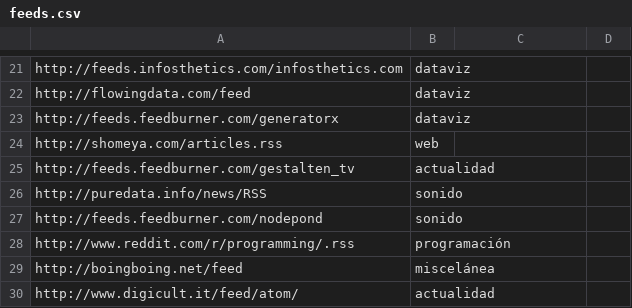
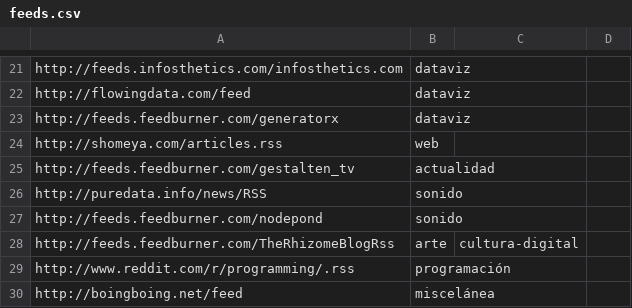
Before and after one commit to lifofernandez/radar-aggregator, a CSV file: feeds.csv, drawn as a sheet; only a part is shown, gaps mark what is left out; the shorter side is filled out with more unchanged rows.

Commit message:
Update feeds.csv

```diff
--- a/feeds.csv
+++ b/feeds.csv
@@ -27,2 +27,3 @@ http://puredata.info/news/RSS,sonido
 http://feeds.feedburner.com/nodepond,sonido
+http://feeds.feedburner.com/TheRhizomeBlogRss,arte,cultura-digital
 http://www.reddit.com/r/programming/.rss,programación
```
